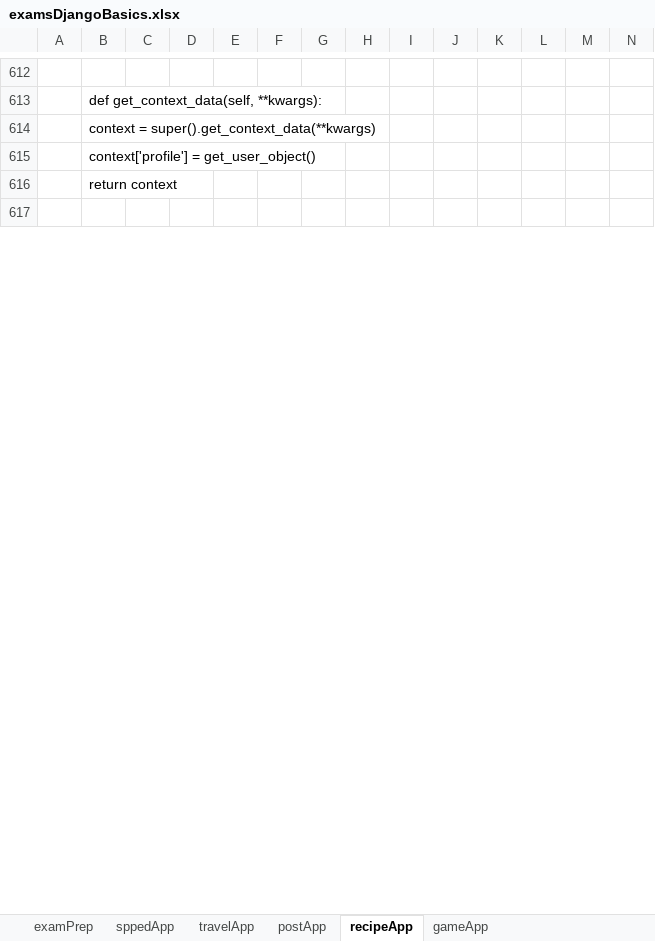
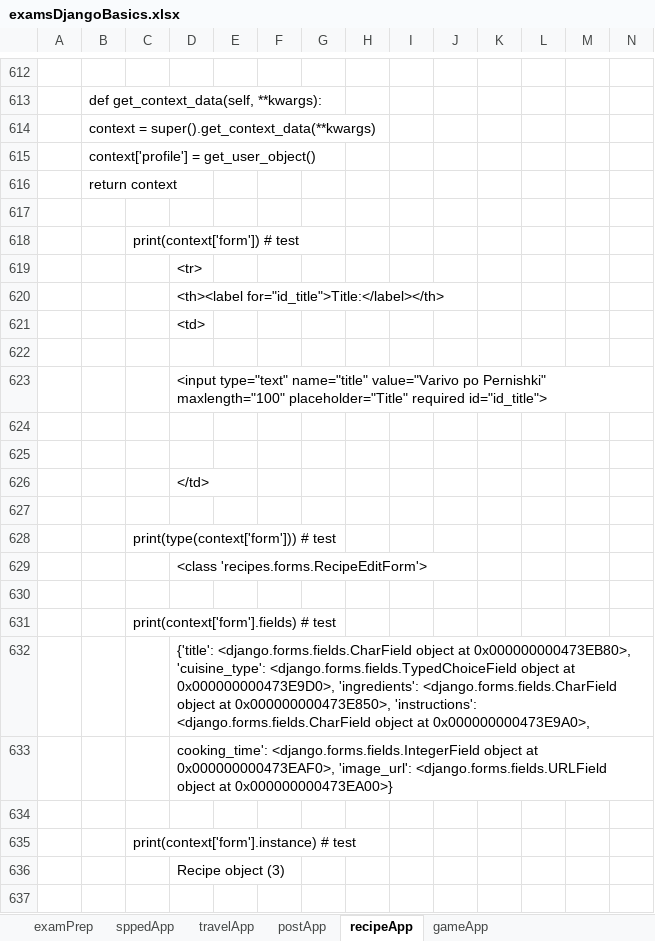
Before and after one commit to Vasil-S-Vasilev/git_test, an Excel workbook: examsDjangoBasics.xlsx, sheet recipeApp, drawn as a sheet; only a part is shown, gaps mark what is left out; values as stored, in another font and other column widths than the file's, no borders; charts and pictures not drawn; rows hold the shown columns only; the diff covers the shown part only; the diff names each change by its address in the sheet, - before the commit and + after, or states it on an @@ line.

```diff
--- a/examsDjangoBasics.xlsx (sheet recipeApp)
+++ b/examsDjangoBasics.xlsx (sheet recipeApp)
+row 618:  |  | print(context['form']) # test
+row 619:  |  |  | <tr>
+row 620:  |  |  | <th><label for="id_title">Title:</label></th>
+row 621:  |  |  | <td>
+row 622: (empty)
+row 623:  |  |  | <input type="text" name="title" value="Varivo po Pernishki" maxlength="100" placeholder="Title" required id="id_title">
+row 624: (empty)
+row 625: (empty)
+row 626:  |  |  | </td>
+row 627: (empty)
+row 628:  |  | print(type(context['form'])) # test
+row 629:  |  |  | <class 'recipes.forms.RecipeEditForm'>
+row 630: (empty)
+row 631:  |  | print(context['form'].fields) # test
+row 632:  |  |  | {'title': <django.forms.fields.CharField object at 0x000000000473EB80>, 'cuisine_type': <django.forms.fields.TypedChoiceField object at 0x000000000473E9D0>, 'ingredients': <django.forms.fields.CharField object at 0x000000000473E850>, 'instructions': <django.forms.fields.CharField object at 0x000000000473E9A0>,
+row 633:  |  |  | cooking_time': <django.forms.fields.IntegerField object at 0x000000000473EAF0>, 'image_url': <django.forms.fields.URLField object at 0x000000000473EA00>}
+row 634: (empty)
+row 635:  |  | print(context['form'].instance) # test
+row 636:  |  |  | Recipe object (3)
+row 637: (empty)
```
Also changed, not shown: 337 added rows, 3 removed rows, 4 edited cells and cell formats elsewhere in this sheet, charts or pictures, Django 01.03.25.xlsx, Python 28.02.25.xlsx, 1 other file.
